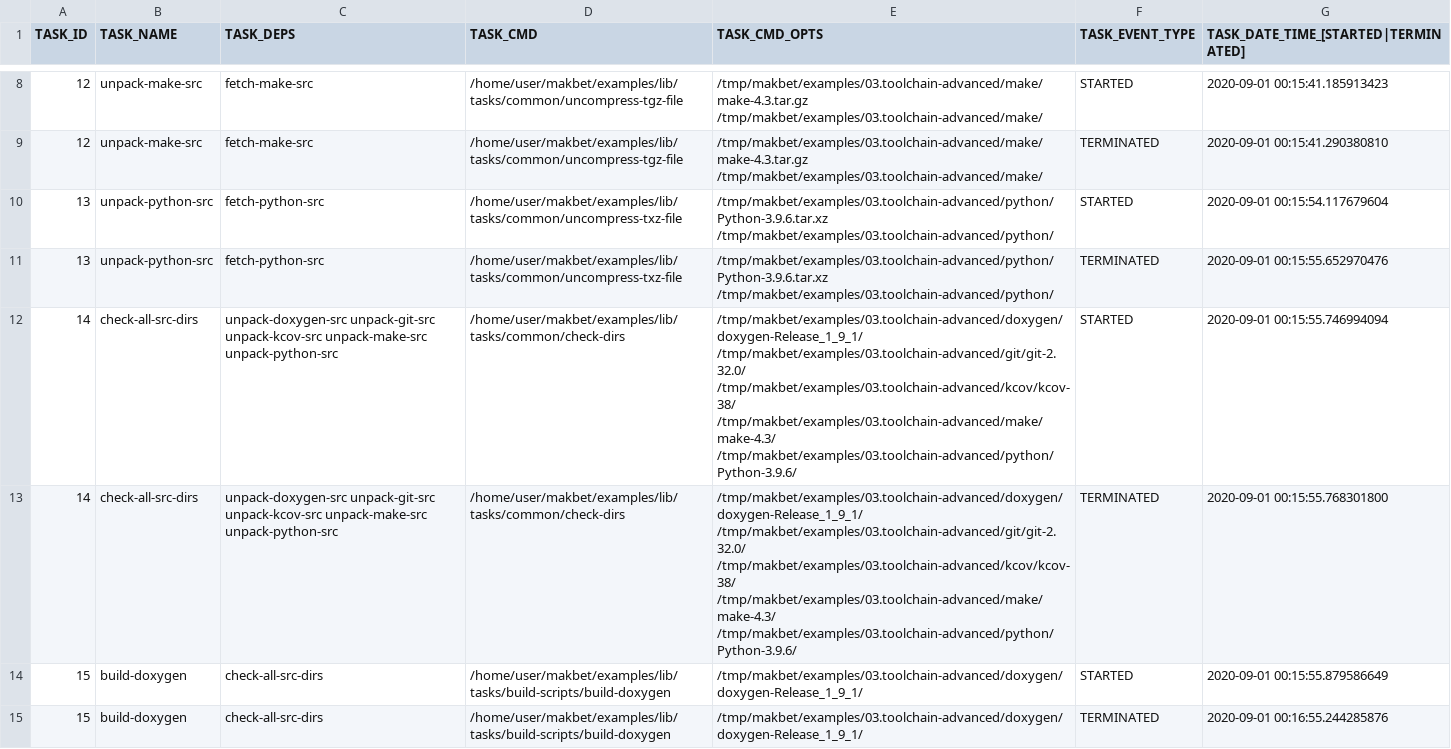
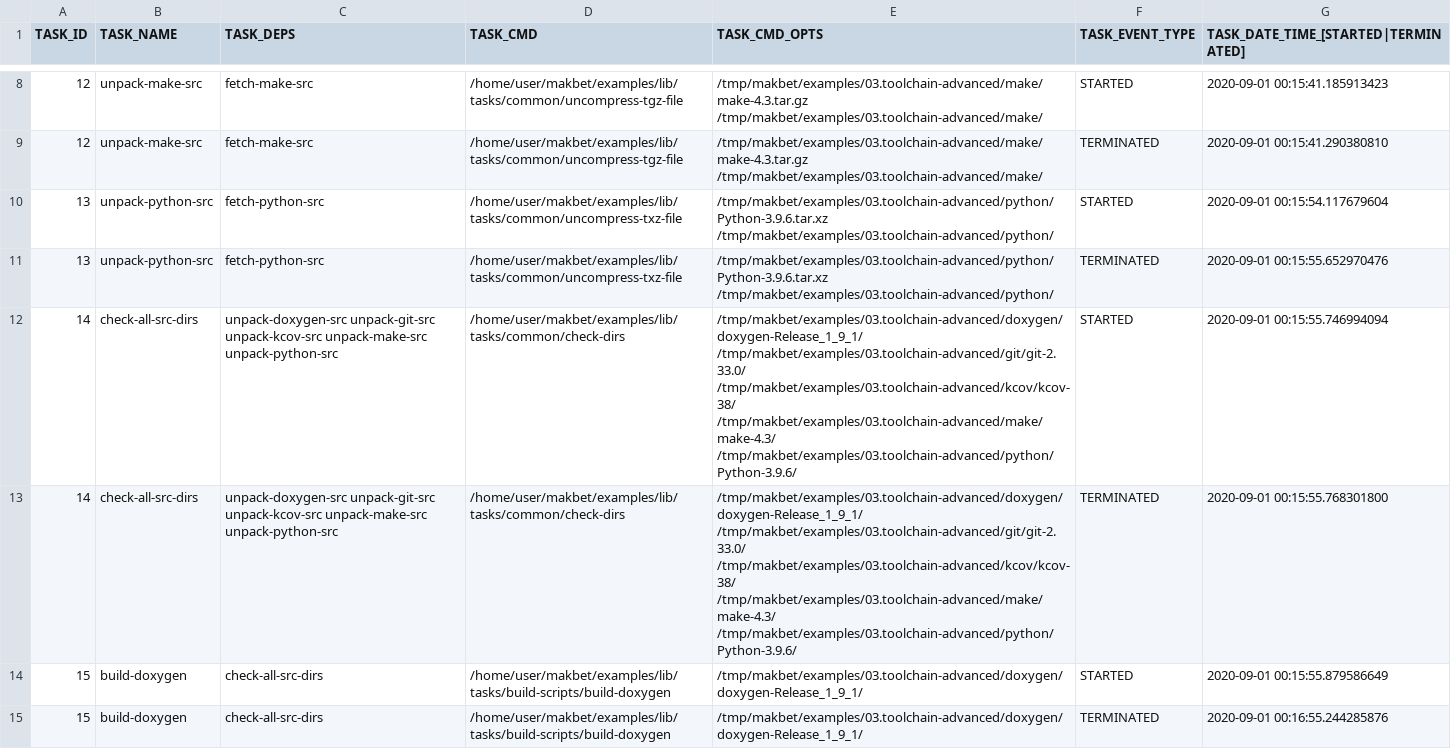
Before and after one commit to skaluzka/makbet, a CSV file: examples/03.toolchain-advanced/results/output.csv, drawn as a sheet; only a part is shown, gaps mark what is left out; the diff covers the shown part only.

```diff
--- a/examples/03.toolchain-advanced/results/output.csv
+++ b/examples/03.toolchain-advanced/results/output.csv
@@ -11,4 +11,4 @@ TASK_ID;TASK_NAME;TASK_DEPS;TASK_CMD;TASK_CMD_OPTS;TASK_EVENT_TYPE;TASK_DATE_TIM
 "13";"unpack-python-src";"fetch-python-src";"/home/user/makbet/examples/lib/tasks/common/uncompress-txz-file";"/tmp/makbet/examples/03.toolchain-advanced/python/Python-3.9.6.tar.xz /tmp/makbet/examples/03.toolchain-advanced/python/";"TERMINATED";"2020-09-01 00:15:55.652970476";
-"14";"check-all-src-dirs";"unpack-doxygen-src unpack-git-src unpack-kcov-src unpack-make-src unpack-python-src";"/home/user/makbet/examples/lib/tasks/common/check-dirs";"/tmp/makbet/examples/03.toolchain-advanced/doxygen/doxygen-Release_1_9_1/ /tmp/makbet/examples/03.toolchain-advanced/git/git-2.32.0/ /tmp/makbet/examples/03.toolchain-advanced/kcov/kcov-38/ /tmp/makbet/examples/03.toolchain-advanced/make/make-4.3/ /tmp/makbet/examples/03.toolchain-advanced/python/Python-3.9.6/";"STARTED";"2020-09-01 00:15:55.746994094";
-"14";"check-all-src-dirs";"unpack-doxygen-src unpack-git-src unpack-kcov-src unpack-make-src unpack-python-src";"/home/user/makbet/examples/lib/tasks/common/check-dirs";"/tmp/makbet/examples/03.toolchain-advanced/doxygen/doxygen-Release_1_9_1/ /tmp/makbet/examples/03.toolchain-advanced/git/git-2.32.0/ /tmp/makbet/examples/03.toolchain-advanced/kcov/kcov-38/ /tmp/makbet/examples/03.toolchain-advanced/make/make-4.3/ /tmp/makbet/examples/03.toolchain-advanced/python/Python-3.9.6/";"TERMINATED";"2020-09-01 00:15:55.768301800";
+"14";"check-all-src-dirs";"unpack-doxygen-src unpack-git-src unpack-kcov-src unpack-make-src unpack-python-src";"/home/user/makbet/examples/lib/tasks/common/check-dirs";"/tmp/makbet/examples/03.toolchain-advanced/doxygen/doxygen-Release_1_9_1/ /tmp/makbet/examples/03.toolchain-advanced/git/git-2.33.0/ /tmp/makbet/examples/03.toolchain-advanced/kcov/kcov-38/ /tmp/makbet/examples/03.toolchain-advanced/make/make-4.3/ /tmp/makbet/examples/03.toolchain-advanced/python/Python-3.9.6/";"STARTED";"2020-09-01 00:15:55.746994094";
+"14";"check-all-src-dirs";"unpack-doxygen-src unpack-git-src unpack-kcov-src unpack-make-src unpack-python-src";"/home/user/makbet/examples/lib/tasks/common/check-dirs";"/tmp/makbet/examples/03.toolchain-advanced/doxygen/doxygen-Release_1_9_1/ /tmp/makbet/examples/03.toolchain-advanced/git/git-2.33.0/ /tmp/makbet/examples/03.toolchain-advanced/kcov/kcov-38/ /tmp/makbet/examples/03.toolchain-advanced/make/make-4.3/ /tmp/makbet/examples/03.toolchain-advanced/python/Python-3.9.6/";"TERMINATED";"2020-09-01 00:15:55.768301800";
 "15";"build-doxygen";"check-all-src-dirs";"/home/user/makbet/examples/lib/tasks/build-scripts/build-doxygen";"/tmp/makbet/examples/03.toolchain-advanced/doxygen/doxygen-Release_1_9_1/";"STARTED";"2020-09-01 00:15:55.879586649";
```
Also changed, not shown: 8 edited cells elsewhere in this file, examples/02.toolchain-simple/results/output.csv, 11 other files.
